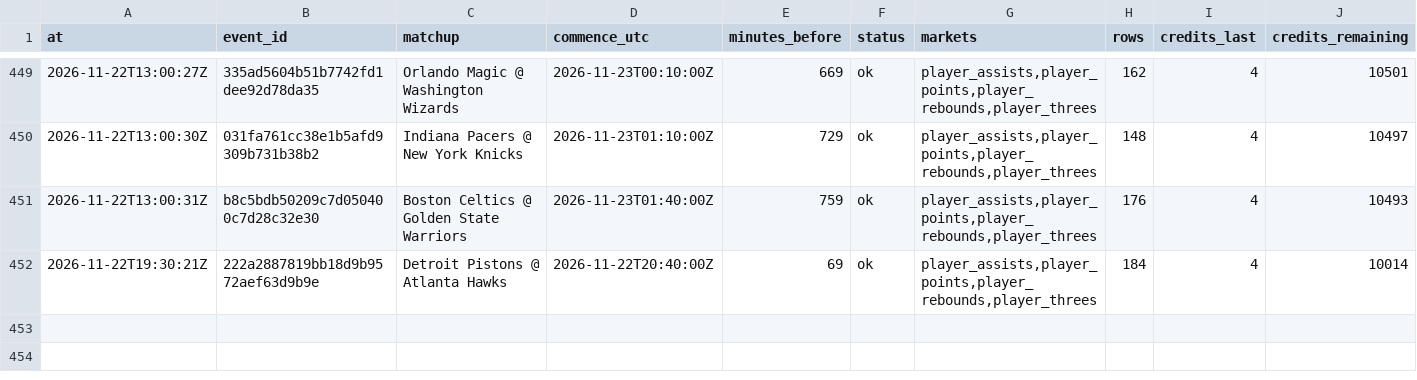
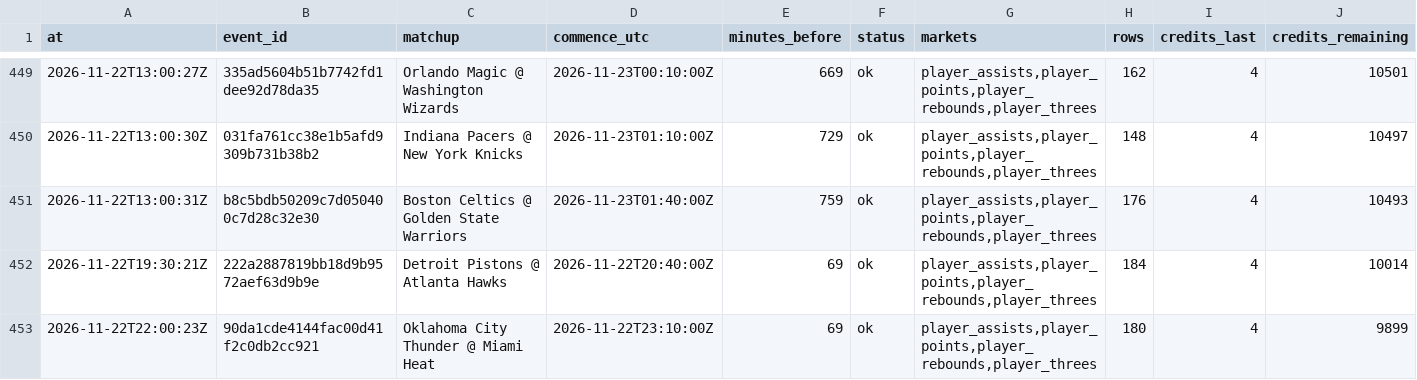
Before and after one commit to mvpeterson0-netizen/nba-odds-tracker, a CSV file: data/pull_log.csv, drawn as a sheet; only a part is shown, gaps mark what is left out; rows hold the shown columns only; the diff names each change by its address in the sheet, - before the commit and + after, or states it on an @@ line.

```diff
--- a/data/pull_log.csv
+++ b/data/pull_log.csv
+row 453: 2026-11-22T22:00:23Z | 90da1cde4144fac00d41f2c0db2cc921 | Oklahoma City Thunder @ Miami Heat | 2026-11-22T23:10:00Z | 69 | ok | player_assists,player_points,player_rebounds,player_threes | 180 | 4 | 9899
```
Also changed, not shown: data/cbb/credit_log.csv, 27 other files.
